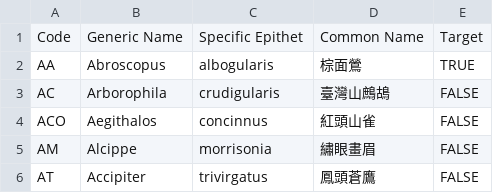
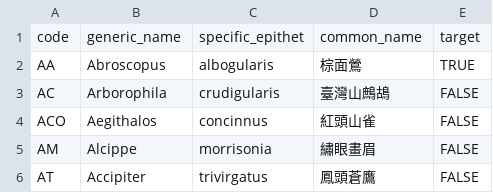
Before and after one commit to Ren8394/pytorch-birdsong-classification, a CSV file: setting/SPECIES.csv, drawn as a sheet; only a part is shown; removed rows and columns are numbered as before the commit, all else as after; the diff names each change by its address in the sheet, - before the commit and + after, or states it on an @@ line.

Commit message:
rename column

```diff
--- a/setting/SPECIES.csv
+++ b/setting/SPECIES.csv
-row 1: Code | Generic Name | Specific Epithet | Common Name | Target
+row 1: code | generic_name | specific_epithet | common_name | target
```
